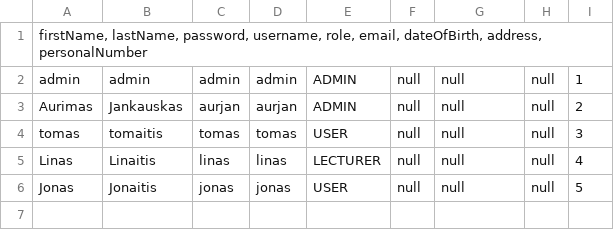
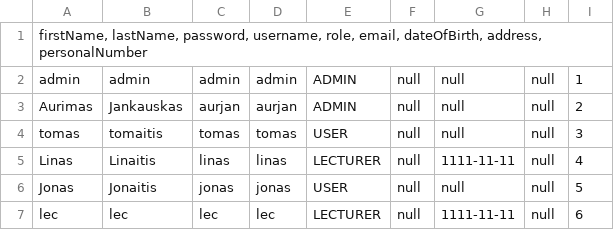
Before and after one commit to LessonsVcs/Projektas, a CSV file: users.csv, drawn as a sheet.

Commit message:
finished lecturer menu

```diff
--- a/users.csv
+++ b/users.csv
@@ -4,3 +4,4 @@ Aurimas;Jankauskas;aurjan;aurjan;ADMIN;null;null;null;2
 tomas;tomaitis;tomas;tomas;USER;null;null;null;3
-Linas;Linaitis;linas;linas;LECTURER;null;null;null;4
+Linas;Linaitis;linas;linas;LECTURER;null;1111-11-11;null;4
 Jonas;Jonaitis;jonas;jonas;USER;null;null;null;5
+lec;lec;lec;lec;LECTURER;null;1111-11-11;null;6
```
Also changed, not shown: 13 other files.
